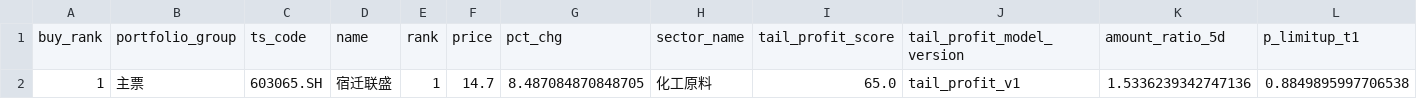
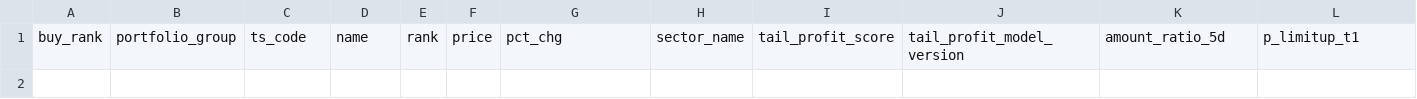
Before and after one commit to njedu2023-prog/WP, a CSV file: outputs/csv/wp_buy_plan.csv, drawn as a sheet; only a part is shown; rows hold the shown columns only; the diff names each change by its address in the sheet, - before the commit and + after, or states it on an @@ line.

```diff
--- a/outputs/csv/wp_buy_plan.csv
+++ b/outputs/csv/wp_buy_plan.csv
-row 2: 1 | 主票 | 603065.SH | 宿迁联盛 | 1 | 14.7 | 8.487084870848705 | 化工原料 | 65.0 | tail_profit_v1 | 1.5336239342747136 | 0.8849895997706538
```
Also changed, not shown: data/direct/latest/wp_latest_rank_input.csv, data/direct/latest/wp_market_regime_input.csv, 17 other files.
